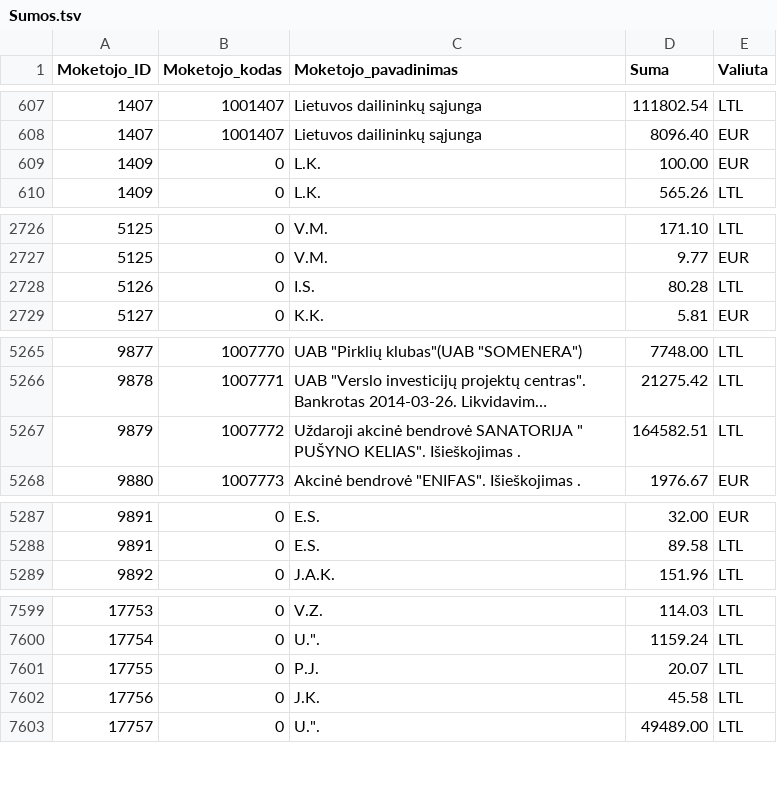
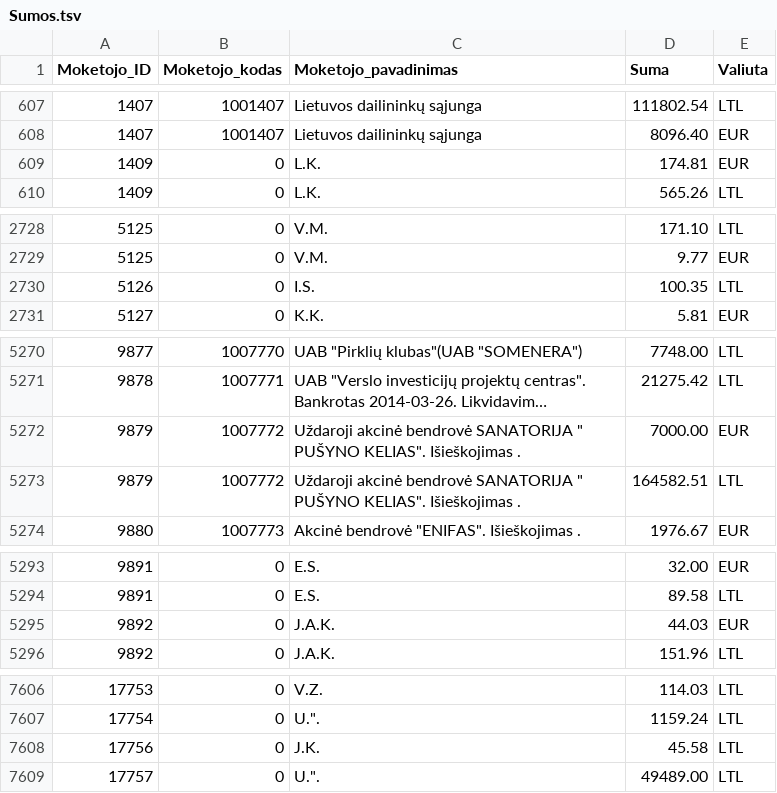
Before and after one commit to vilnius/zemesnuomossutartys, a TSV file: data/Sumos.tsv, drawn as a sheet; only a part is shown, gaps mark what is left out; long unchanged cells end in …; removed rows and columns are numbered as before the commit, all else as after; the diff covers the shown part only; the diff names each change by its address in the sheet, - before the commit and + after, or states it on an @@ line.

```diff
--- a/data/Sumos.tsv
+++ b/data/Sumos.tsv
-D609 (Suma): 100.00
+D609 (Suma): 174.81
-D2730 (Suma): 80.28
+D2730 (Suma): 100.35
+row 5272: 9879 | 1007772 | Uždaroji akcinė bendrovė SANATORIJA " PUŠYNO KELIAS". Išieškojimas . | 7000.00 | EUR
+row 5295: 9892 | 0 | J.A.K. | 44.03 | EUR
-row 7601: 17755 | 0 | P.J. | 20.07 | LTL
```
Also changed, not shown: 7 added rows and 1 edited cell elsewhere in this file.
